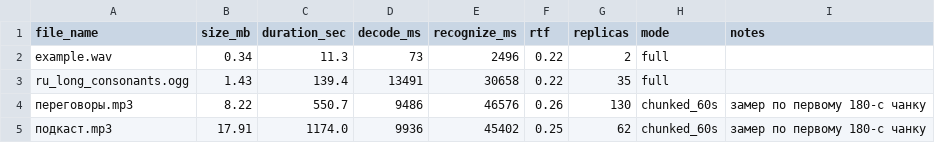
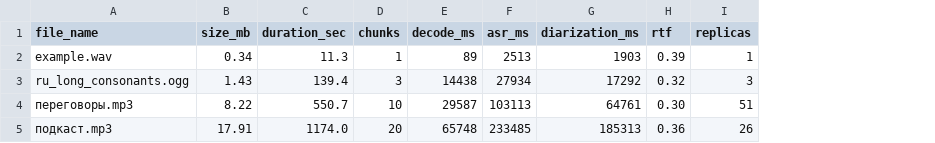
Before and after one commit to DaniilYemelyanenka/rashifruy, a CSV file: artifacts/test-results/results.csv, drawn as a sheet; removed rows and columns are numbered as before the commit, all else as after; the diff names each change by its address in the sheet, - before the commit and + after, or states it on an @@ line.

Commit message:
Remove AGENTS.md, update test results tables

```diff
--- a/artifacts/test-results/results.csv
+++ b/artifacts/test-results/results.csv
+column D (chunks), rows 2-5: 1 | 3 | 10 | 20
-column E (recognize_ms), rows 2-5: 2496 | 30658 | 46576 | 45402
+column F (asr_ms), rows 2-5: 2513 | 27934 | 103113 | 233485
+column G (diarization_ms), rows 2-5: 1903 | 17292 | 64761 | 185313
-column H (mode), rows 2-5: full | full | chunked_60s | chunked_60s
-column I (notes), rows 4-5: замер по первому 180-с чанку | замер по первому 180-с чанку
-E2 (decode_ms): 73
+E2 (decode_ms): 89
-H2 (rtf): 0.22
+H2 (rtf): 0.39
-I2 (replicas): 2
+I2 (replicas): 1
-E3 (decode_ms): 13491
+E3 (decode_ms): 14438
-H3 (rtf): 0.22
+H3 (rtf): 0.32
-I3 (replicas): 35
+I3 (replicas): 3
-E4 (decode_ms): 9486
+E4 (decode_ms): 29587
-H4 (rtf): 0.26
+H4 (rtf): 0.30
-I4 (replicas): 130
+I4 (replicas): 51
-E5 (decode_ms): 9936
+E5 (decode_ms): 65748
-H5 (rtf): 0.25
+H5 (rtf): 0.36
-I5 (replicas): 62
+I5 (replicas): 26
```
Also changed, not shown: 3 other files.
